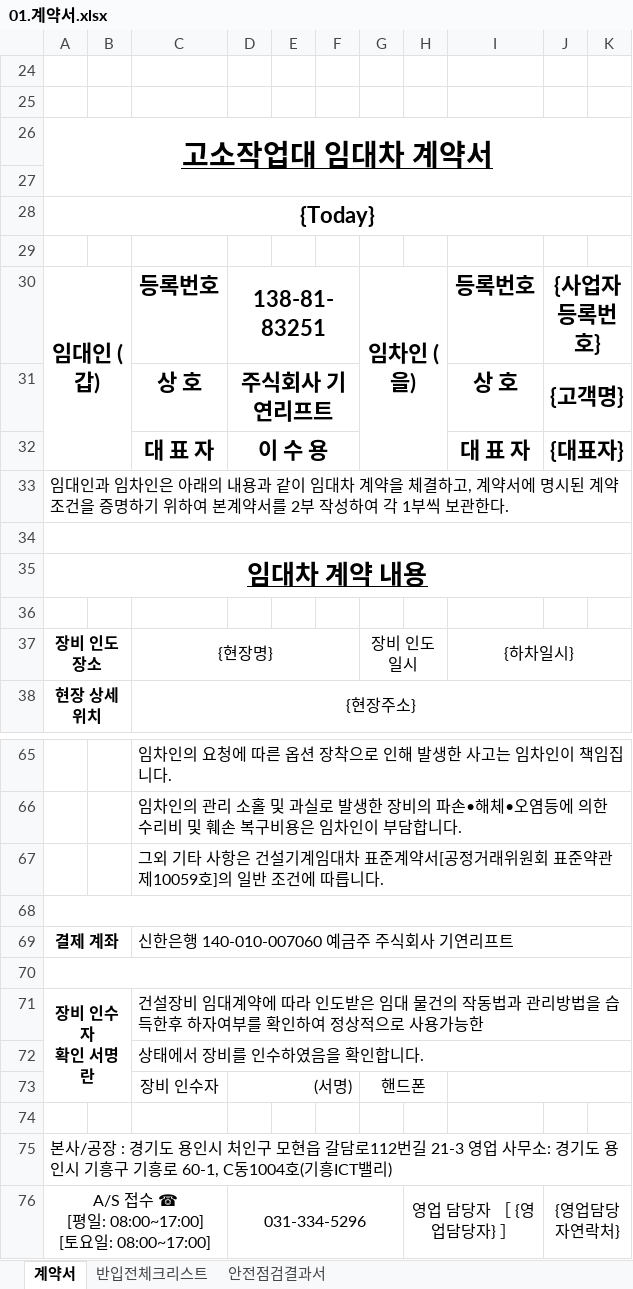
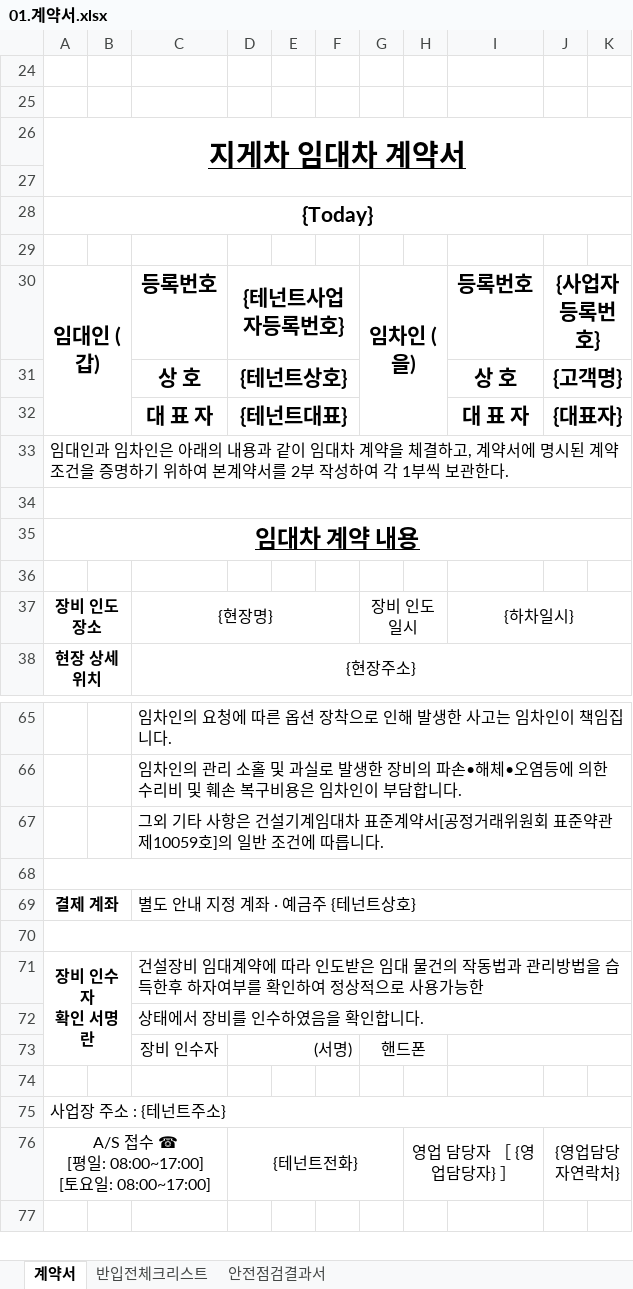
Before and after one commit to DragonRPA/ebro_fl, an Excel workbook: public/01.계약서.xlsx, sheet 계약서, drawn as a sheet; only a part is shown, gaps mark what is left out; values as stored, in another font and other column widths than the file's, no borders; charts and pictures not drawn; the diff names each change by its address in the sheet, - before the commit and + after, or states it on an @@ line.

Commit message:
feat(partners): replace Giyeun Lift sample data and cascade-sync partner names across all menus

```diff
--- a/public/01.계약서.xlsx (sheet 계약서)
+++ b/public/01.계약서.xlsx (sheet 계약서)
-A26 (임대인 (갑)): 고소작업대 임대차 계약서
+A26 (임대인 (갑)): 지게차 임대차 계약서
@@ A28 text size: smaller @@
@@ A30 text size: smaller @@
@@ C30:D32 text size: smaller @@
-D30: 138-81-83251
+D30: {테넌트사업자등록번호}
@@ G30 text size: smaller @@
@@ I30:J32 text size: smaller @@
-D31 ({테넌트사업자등록번호}): 주식회사 기연리프트
+D31 ({테넌트사업자등록번호}): {테넌트상호}
-D32 ({테넌트사업자등록번호}): 이 수 용
+D32 ({테넌트사업자등록번호}): {테넌트대표}
@@ A35 text size: smaller @@
-C69 (등록번호): 신한은행 140-010-007060 예금주 주식회사 기연리프트
+C69 (등록번호): 별도 안내 지정 계좌 · 예금주 {테넌트상호}
-A75 (임대인 (갑)): 본사/공장 : 경기도 용인시 처인구 모현읍 갈담로112번길 21-3 영업 사무소: 경기도 용인시 기흥구 기흥로 60-1, C동1004호(기흥ICT밸리)
+A75 (임대인 (갑)): 사업장 주소 : {테넌트주소}
-D76 ({테넌트사업자등록번호}): 031-334-5296
+D76 ({테넌트사업자등록번호}): {테넌트전화}
```
Also changed, not shown: sheet 안전점검결과서, sheet 반입전체크리스트, hidden cells, charts or pictures, public/거래명세서양식.xlsx, 9 other files.
